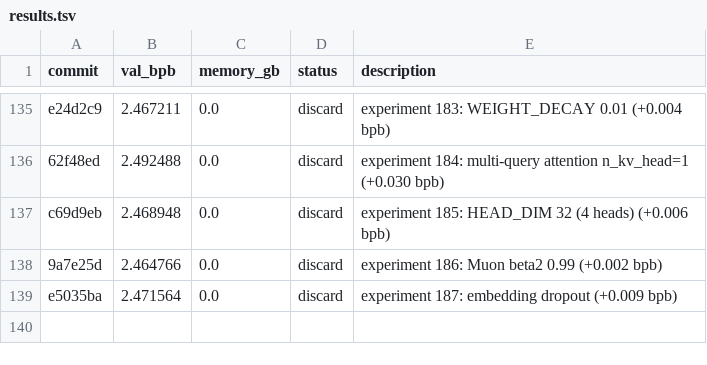
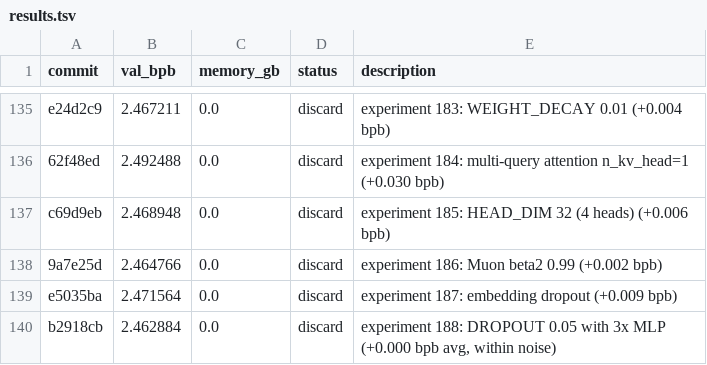
Before and after one commit to MalikJPalamar/autoresearch, a TSV file: results.tsv, drawn as a sheet; only a part is shown, gaps mark what is left out; the diff names each change by its address in the sheet, - before the commit and + after, or states it on an @@ line.

```diff
--- a/results.tsv
+++ b/results.tsv
+row 140: b2918cb | 2.462884 | 0.0 | discard | experiment 188: DROPOUT 0.05 with 3x MLP (+0.000 bpb avg, within noise)
```
Also changed, not shown: 1 other file.
